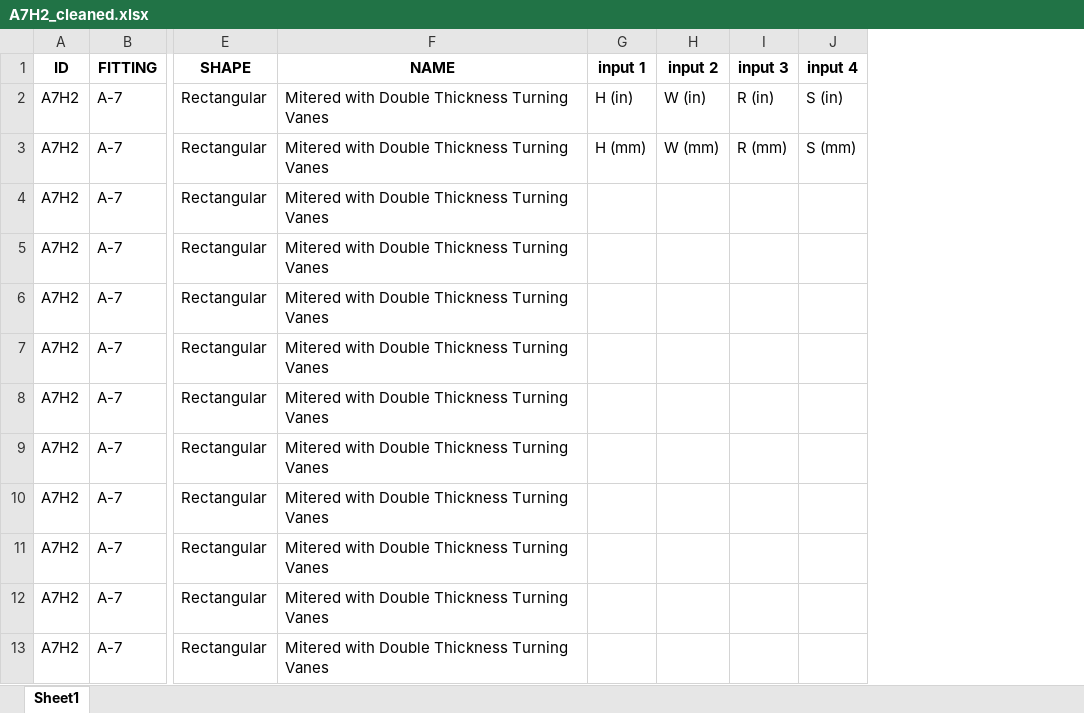
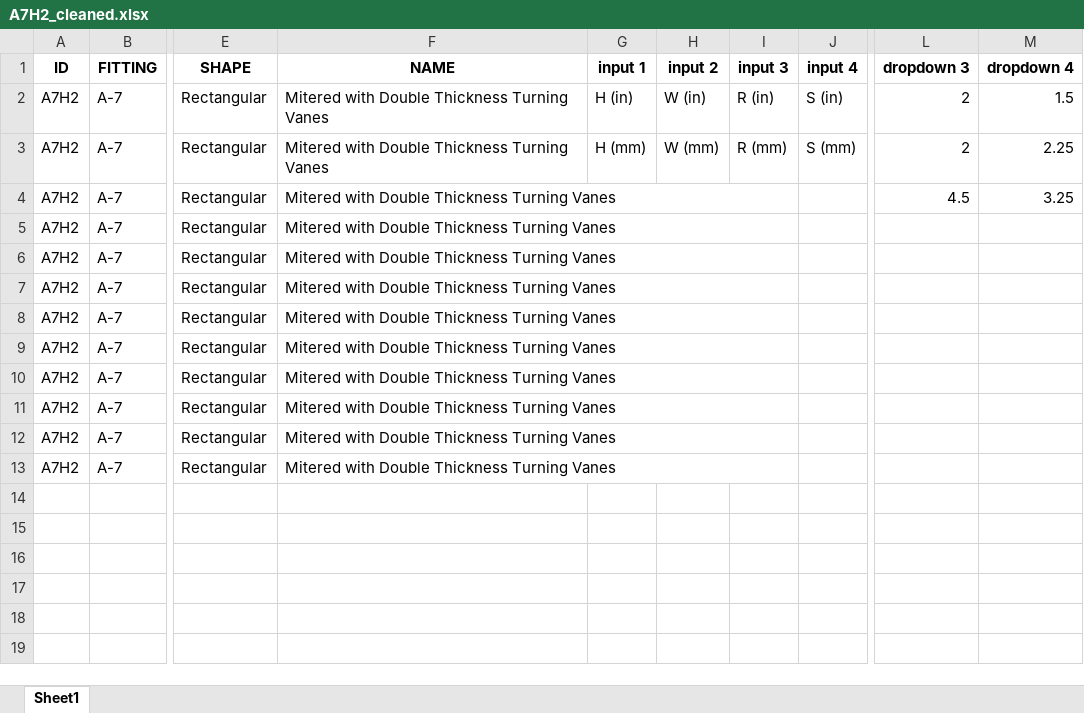
Before and after one commit to avery-fleming-42/DPL_calculator_python, an Excel workbook: data/case_tables/A7H2_cleaned.xlsx, sheet Sheet1, drawn as a sheet; only a part is shown, gaps mark what is left out; values as stored, in another font and other column widths than the file's, no borders; charts and pictures not drawn; the diff names each change by its address in the sheet, - before the commit and + after, or states it on an @@ line.

```diff
--- a/data/case_tables/A7H2_cleaned.xlsx (sheet Sheet1)
+++ b/data/case_tables/A7H2_cleaned.xlsx (sheet Sheet1)
+column L (dropdown 3), rows 2-4: 2 | 2 | 4.5
+column M (dropdown 4), rows 2-4: 1.5 | 2.25 | 3.25
+F4:I4 merged
+F5:I5 merged
+F6:I6 merged
+F7:I7 merged
+F8:I8 merged
+F9:I9 merged
+F10:I10 merged
+F11:I11 merged
+F12:I12 merged
+F13:I13 merged
```
Also changed, not shown: charts or pictures, data/DPL_data.xlsx, data/case_tables/A7H1_cleaned.xlsx, 7 other files.
